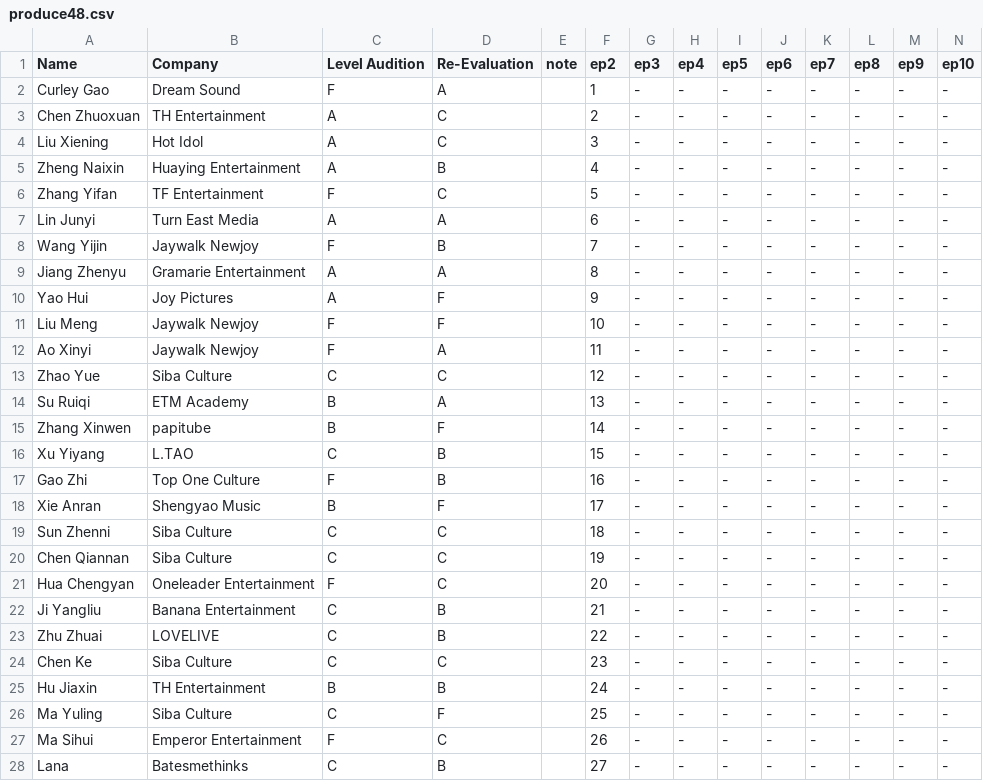
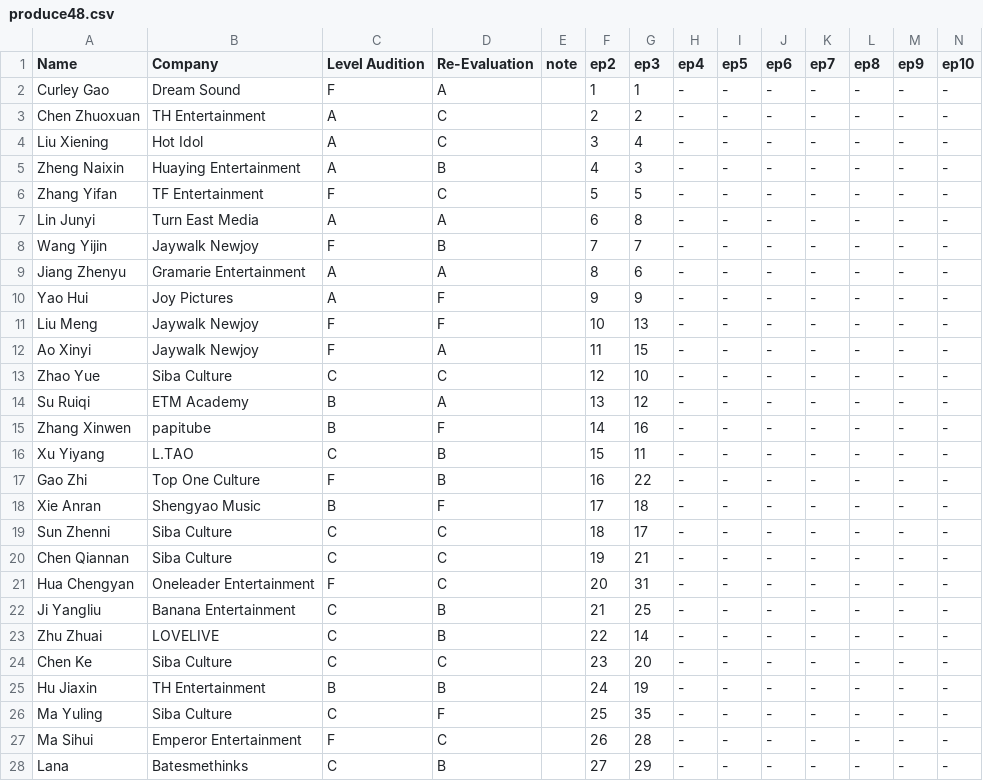
Before and after one commit to sheronimo/chuang2020rankings, a CSV file: produce48.csv, drawn as a sheet; only a part is shown; the diff covers the shown part only.

Commit message:
update ranks (ep3)

```diff
--- a/produce48.csv
+++ b/produce48.csv
@@ -1,28 +1,28 @@
 Name,Company,Level Audition,Re-Evaluation,note,ep2,ep3,ep4,ep5,ep6,ep7,ep8,ep9,ep10
-Curley Gao,Dream Sound,F,A,,1,-,-,-,-,-,-,-,-
-Chen Zhuoxuan,TH Entertainment,A,C,,2,-,-,-,-,-,-,-,-
-Liu Xiening,Hot Idol,A,C,,3,-,-,-,-,-,-,-,-
-Zheng Naixin,Huaying Entertainment,A,B,,4,-,-,-,-,-,-,-,-
-Zhang Yifan,TF Entertainment,F,C,,5,-,-,-,-,-,-,-,-
-Lin Junyi,Turn East Media,A,A,,6,-,-,-,-,-,-,-,-
-Wang Yijin,Jaywalk Newjoy,F,B,,7,-,-,-,-,-,-,-,-
-Jiang Zhenyu,Gramarie Entertainment,A,A,,8,-,-,-,-,-,-,-,-
-Yao Hui,Joy Pictures,A,F,,9,-,-,-,-,-,-,-,-
-Liu Meng,Jaywalk Newjoy,F,F,,10,-,-,-,-,-,-,-,-
-Ao Xinyi,Jaywalk Newjoy,F,A,,11,-,-,-,-,-,-,-,-
-Zhao Yue,Siba Culture,C,C,,12,-,-,-,-,-,-,-,-
-Su Ruiqi,ETM Academy,B,A,,13,-,-,-,-,-,-,-,-
-Zhang Xinwen,papitube,B,F,,14,-,-,-,-,-,-,-,-
-Xu Yiyang,L.TAO,C,B,,15,-,-,-,-,-,-,-,-
-Gao Zhi,Top One Culture,F,B,,16,-,-,-,-,-,-,-,-
-Xie Anran,Shengyao Music,B,F,,17,-,-,-,-,-,-,-,-
-Sun Zhenni,Siba Culture,C,C,,18,-,-,-,-,-,-,-,-
-Chen Qiannan,Siba Culture,C,C,,19,-,-,-,-,-,-,-,-
-Hua Chengyan,Oneleader Entertainment,F,C,,20,-,-,-,-,-,-,-,-
-Ji Yangliu,Banana Entertainment,C,B,,21,-,-,-,-,-,-,-,-
-Zhu Zhuai,LOVELIVE,C,B,,22,-,-,-,-,-,-,-,-
-Chen Ke,Siba Culture,C,C,,23,-,-,-,-,-,-,-,-
-Hu Jiaxin,TH Entertainment,B,B,,24,-,-,-,-,-,-,-,-
-Ma Yuling,Siba Culture,C,F,,25,-,-,-,-,-,-,-,-
-Ma Sihui,Emperor Entertainment,F,C,,26,-,-,-,-,-,-,-,-
-Lana,Batesmethinks,C,B,,27,-,-,-,-,-,-,-,-
+Curley Gao,Dream Sound,F,A,,1,1,-,-,-,-,-,-,-
+Chen Zhuoxuan,TH Entertainment,A,C,,2,2,-,-,-,-,-,-,-
+Liu Xiening,Hot Idol,A,C,,3,4,-,-,-,-,-,-,-
+Zheng Naixin,Huaying Entertainment,A,B,,4,3,-,-,-,-,-,-,-
+Zhang Yifan,TF Entertainment,F,C,,5,5,-,-,-,-,-,-,-
+Lin Junyi,Turn East Media,A,A,,6,8,-,-,-,-,-,-,-
+Wang Yijin,Jaywalk Newjoy,F,B,,7,7,-,-,-,-,-,-,-
+Jiang Zhenyu,Gramarie Entertainment,A,A,,8,6,-,-,-,-,-,-,-
+Yao Hui,Joy Pictures,A,F,,9,9,-,-,-,-,-,-,-
+Liu Meng,Jaywalk Newjoy,F,F,,10,13,-,-,-,-,-,-,-
+Ao Xinyi,Jaywalk Newjoy,F,A,,11,15,-,-,-,-,-,-,-
+Zhao Yue,Siba Culture,C,C,,12,10,-,-,-,-,-,-,-
+Su Ruiqi,ETM Academy,B,A,,13,12,-,-,-,-,-,-,-
+Zhang Xinwen,papitube,B,F,,14,16,-,-,-,-,-,-,-
+Xu Yiyang,L.TAO,C,B,,15,11,-,-,-,-,-,-,-
+Gao Zhi,Top One Culture,F,B,,16,22,-,-,-,-,-,-,-
+Xie Anran,Shengyao Music,B,F,,17,18,-,-,-,-,-,-,-
+Sun Zhenni,Siba Culture,C,C,,18,17,-,-,-,-,-,-,-
+Chen Qiannan,Siba Culture,C,C,,19,21,-,-,-,-,-,-,-
+Hua Chengyan,Oneleader Entertainment,F,C,,20,31,-,-,-,-,-,-,-
+Ji Yangliu,Banana Entertainment,C,B,,21,25,-,-,-,-,-,-,-
+Zhu Zhuai,LOVELIVE,C,B,,22,14,-,-,-,-,-,-,-
+Chen Ke,Siba Culture,C,C,,23,20,-,-,-,-,-,-,-
+Hu Jiaxin,TH Entertainment,B,B,,24,19,-,-,-,-,-,-,-
+Ma Yuling,Siba Culture,C,F,,25,35,-,-,-,-,-,-,-
+Ma Sihui,Emperor Entertainment,F,C,,26,28,-,-,-,-,-,-,-
+Lana,Batesmethinks,C,B,,27,29,-,-,-,-,-,-,-
```
Also changed, not shown: 76 edited cells elsewhere in this file.
